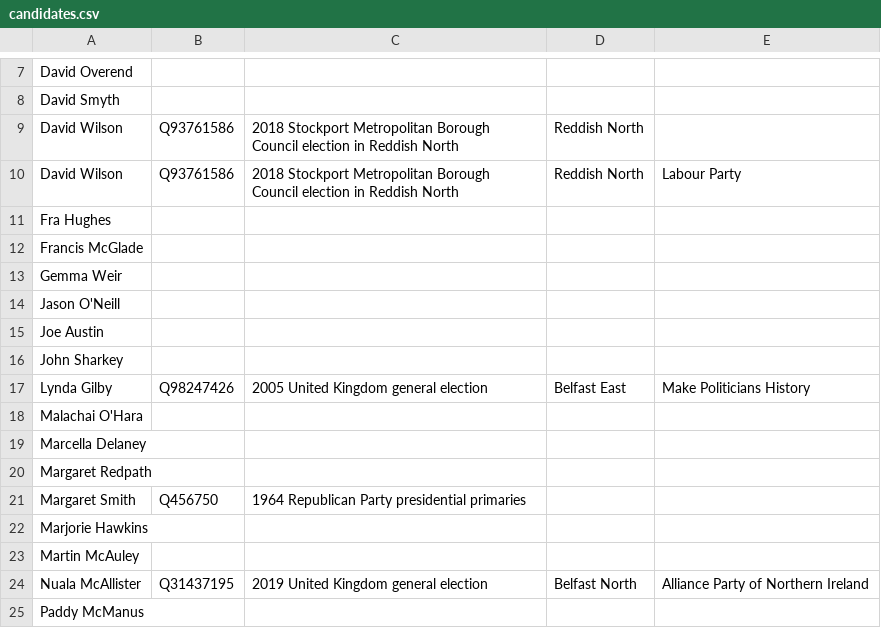
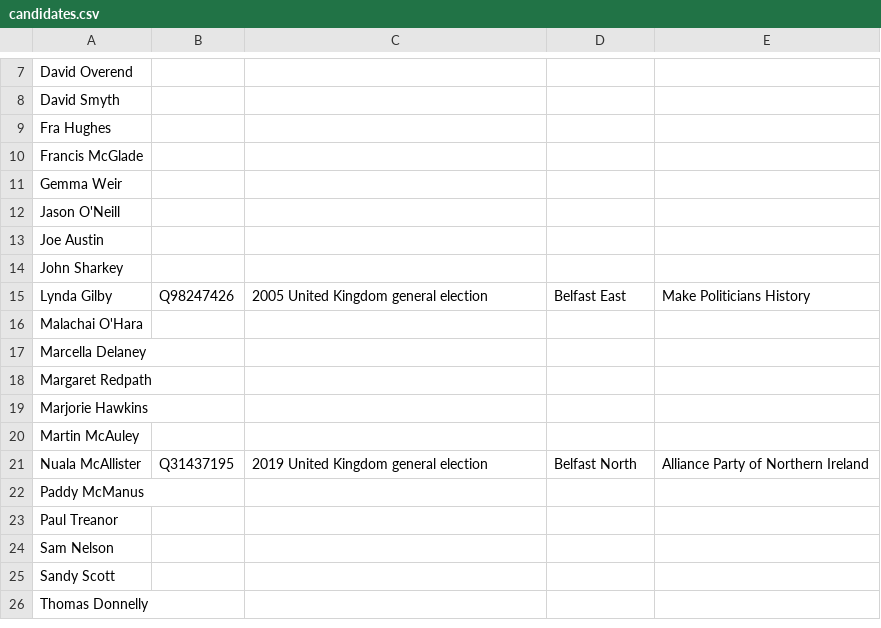
Before and after one commit to tmtmtmtm/belfast-north-elections-wikipedia, a CSV file: candidates.csv, drawn as a sheet; only a part is shown, gaps mark what is left out; the shorter side is filled out with more unchanged rows; the diff names each change by its address in the sheet, - before the commit and + after, or states it on an @@ line.

Commit message:
Remove incorrect reconciliations

```diff
--- a/candidates.csv
+++ b/candidates.csv
-row 9: David Wilson | Q93761586 | 2018 Stockport Metropolitan Borough Council election in Reddish North | Reddish North
-row 10: David Wilson | Q93761586 | 2018 Stockport Metropolitan Borough Council election in Reddish North | Reddish North | Labour Party
-row 21: Margaret Smith | Q456750 | 1964 Republican Party presidential primaries
```
